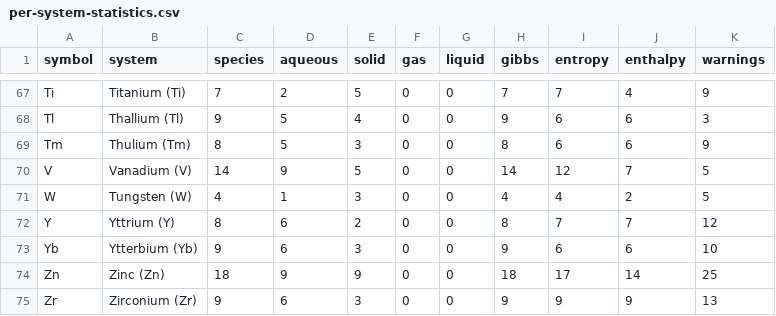
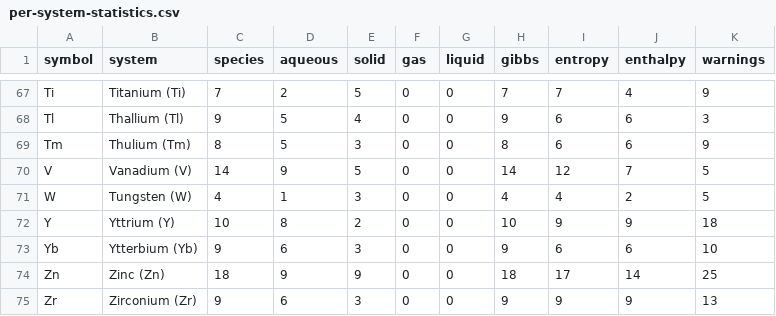
Before and after one commit to FrederikLizakJohansen/pourbase, a CSV file: docs/statistics/per-system-statistics.csv, drawn as a sheet; only a part is shown, gaps mark what is left out.

Commit message:
Add sourced yttrium fluoride model values

```diff
--- a/docs/statistics/per-system-statistics.csv
+++ b/docs/statistics/per-system-statistics.csv
@@ -71,3 +71,3 @@ V,Vanadium (V),14,9,5,0,0,14,12,7,5
 W,Tungsten (W),4,1,3,0,0,4,4,2,5
-Y,Yttrium (Y),8,6,2,0,0,8,7,7,12
+Y,Yttrium (Y),10,8,2,0,0,10,9,9,18
 Yb,Ytterbium (Yb),9,6,3,0,0,9,6,6,10
```
Also changed, not shown: 6 other files.
